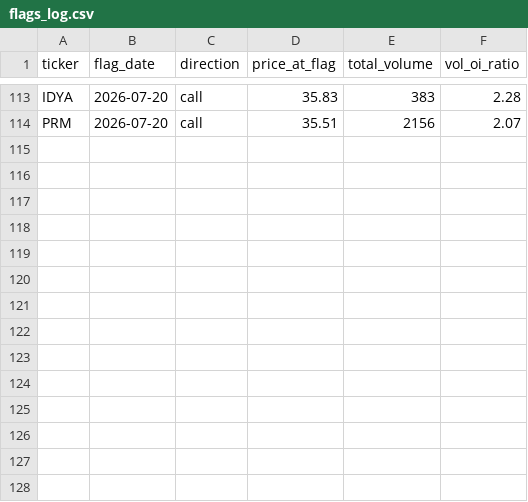
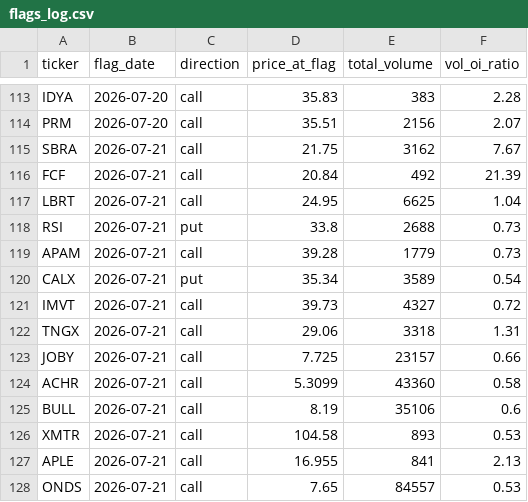
Before and after one commit to jarkjung-cmd/options-scanner, a CSV file: scanner/flags_log.csv, drawn as a sheet; only a part is shown, gaps mark what is left out; the diff names each change by its address in the sheet, - before the commit and + after, or states it on an @@ line.

```diff
--- a/scanner/flags_log.csv
+++ b/scanner/flags_log.csv
+row 115: SBRA | 2026-07-21 | call | 21.75 | 3162 | 7.67
+row 116: FCF | 2026-07-21 | call | 20.84 | 492 | 21.39
+row 117: LBRT | 2026-07-21 | call | 24.95 | 6625 | 1.04
+row 118: RSI | 2026-07-21 | put | 33.8 | 2688 | 0.73
+row 119: APAM | 2026-07-21 | call | 39.28 | 1779 | 0.73
+row 120: CALX | 2026-07-21 | put | 35.34 | 3589 | 0.54
+row 121: IMVT | 2026-07-21 | call | 39.73 | 4327 | 0.72
+row 122: TNGX | 2026-07-21 | call | 29.06 | 3318 | 1.31
+row 123: JOBY | 2026-07-21 | call | 7.725 | 23157 | 0.66
+row 124: ACHR | 2026-07-21 | call | 5.3099 | 43360 | 0.58
+row 125: BULL | 2026-07-21 | call | 8.19 | 35106 | 0.6
+row 126: XMTR | 2026-07-21 | call | 104.58 | 893 | 0.53
+row 127: APLE | 2026-07-21 | call | 16.955 | 841 | 2.13
+row 128: ONDS | 2026-07-21 | call | 7.65 | 84557 | 0.53
```
Also changed, not shown: scanner/unusual_options_today.csv, 2 other files.
